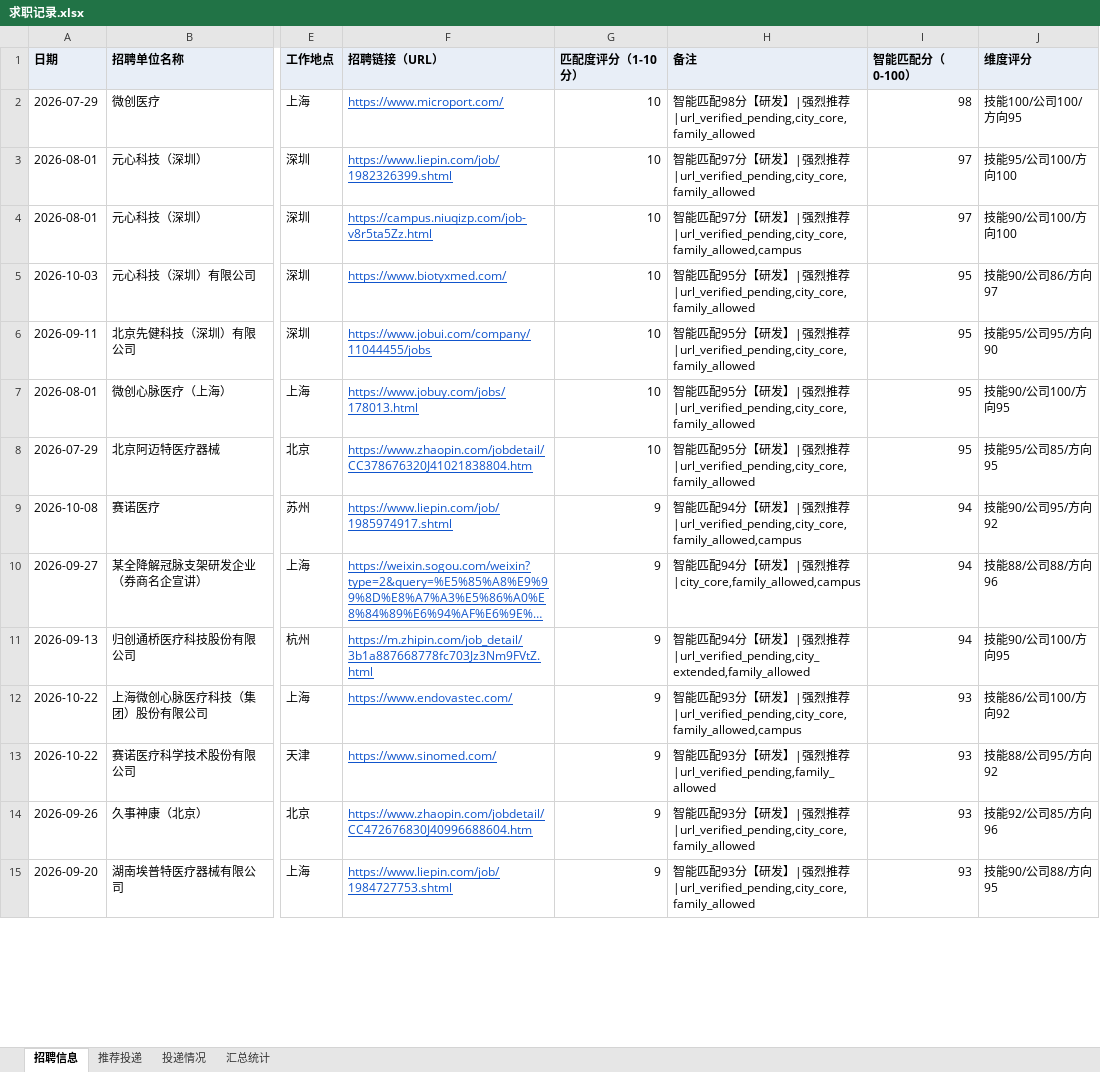
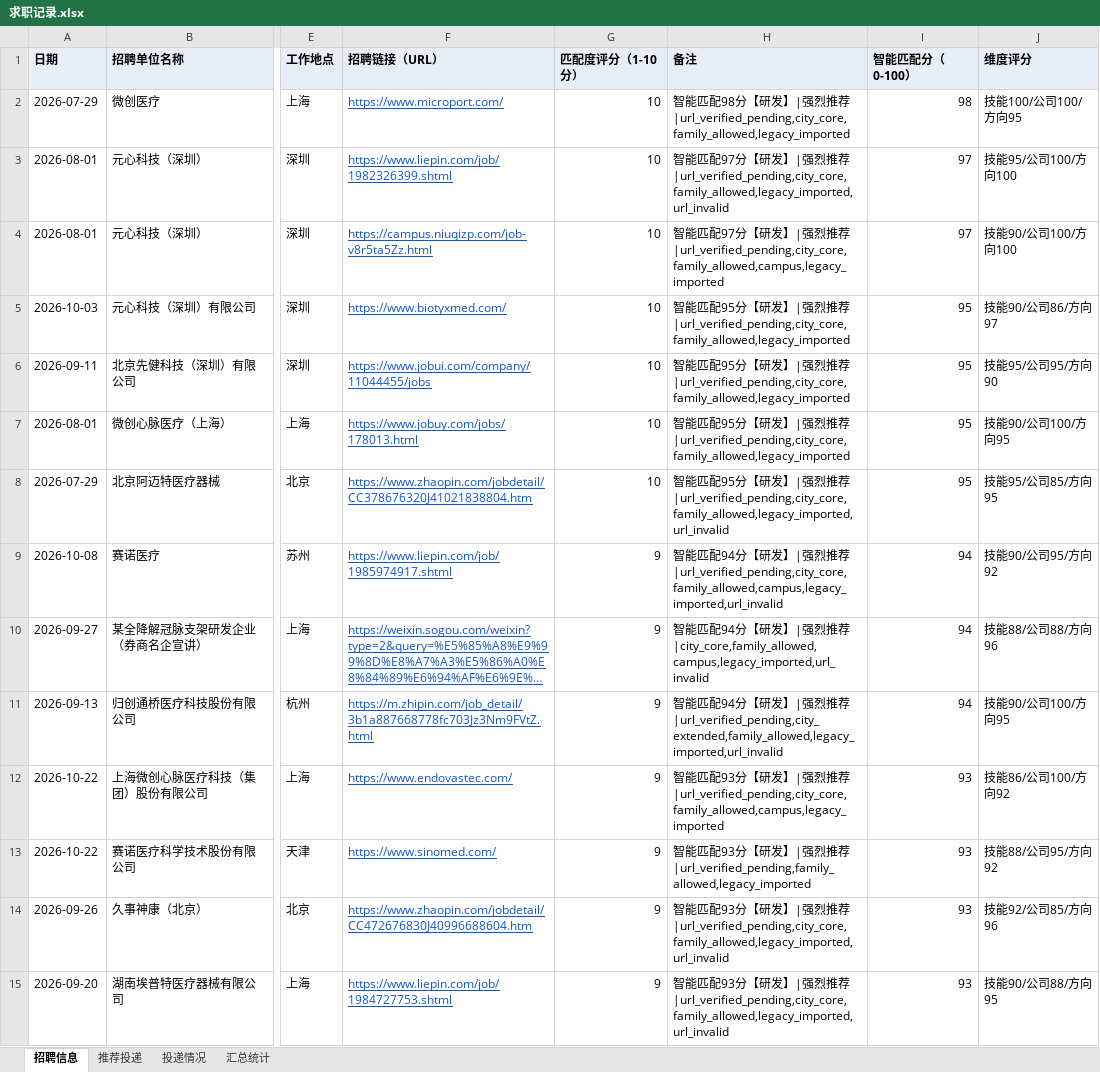
Before and after one commit to Zhengjinweizai/ob-search-vascular-stent, an Excel workbook: 求职记录.xlsx, sheet 招聘信息, drawn as a sheet; only a part is shown, gaps mark what is left out; long unchanged cells end in …; values as stored, in another font and other column widths than the file's, no borders; the diff covers the shown part only; the diff names each change by its address in the sheet, - before the commit and + after, or states it on an @@ line.

```diff
--- a/求职记录.xlsx (sheet 招聘信息)
+++ b/求职记录.xlsx (sheet 招聘信息)
-H2 (备注): …推荐|url_verified_pending,city_core,family_allowed
+H2 (备注): …推荐|url_verified_pending,city_core,family_allowed,legacy_imported
-H3 (备注): …推荐|url_verified_pending,city_core,family_allowed
+H3 (备注): …推荐|url_verified_pending,city_core,family_allowed,legacy_imported,url_invalid
-H4 (备注): …推荐|url_verified_pending,city_core,family_allowed,campus
+H4 (备注): …推荐|url_verified_pending,city_core,family_allowed,campus,legacy_imported
-H5:H7 (备注): …推荐|url_verified_pending,city_core,family_allowed
+H5:H7 (备注): …推荐|url_verified_pending,city_core,family_allowed,legacy_imported
-H8 (备注): …推荐|url_verified_pending,city_core,family_allowed
+H8 (备注): …推荐|url_verified_pending,city_core,family_allowed,legacy_imported,url_invalid
-H9 (备注): …推荐|url_verified_pending,city_core,family_allowed,campus
+H9 (备注): …推荐|url_verified_pending,city_core,family_allowed,campus,legacy_imported,url_invalid
-H10 (备注): …推荐|city_core,family_allowed,campus
+H10 (备注): …推荐|city_core,family_allowed,campus,legacy_imported,url_invalid
-H11 (备注): …推荐|url_verified_pending,city_extended,family_allowed
+H11 (备注): …推荐|url_verified_pending,city_extended,family_allowed,legacy_imported,url_invalid
-H12 (备注): …推荐|url_verified_pending,city_core,family_allowed,campus
+H12 (备注): …推荐|url_verified_pending,city_core,family_allowed,campus,legacy_imported
-H13 (备注): …推荐|url_verified_pending,family_allowed
+H13 (备注): …推荐|url_verified_pending,family_allowed,legacy_imported
-H14:H15 (备注): …推荐|url_verified_pending,city_core,family_allowed
+H14:H15 (备注): …推荐|url_verified_pending,city_core,family_allowed,legacy_imported,url_invalid
```
Also changed, not shown: 401 edited cells elsewhere in this sheet, 6 other files.
